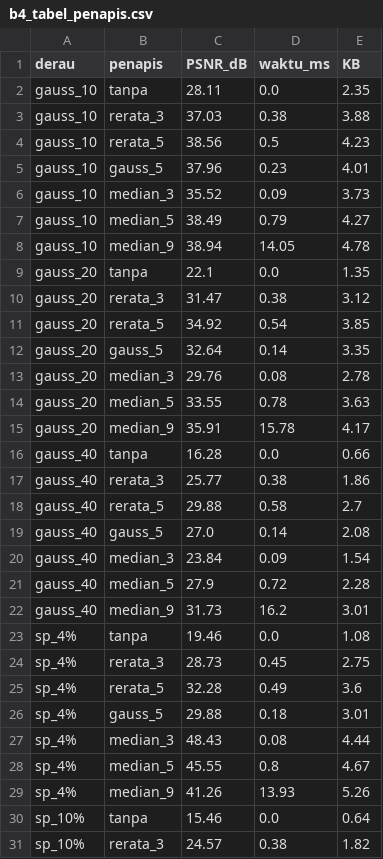
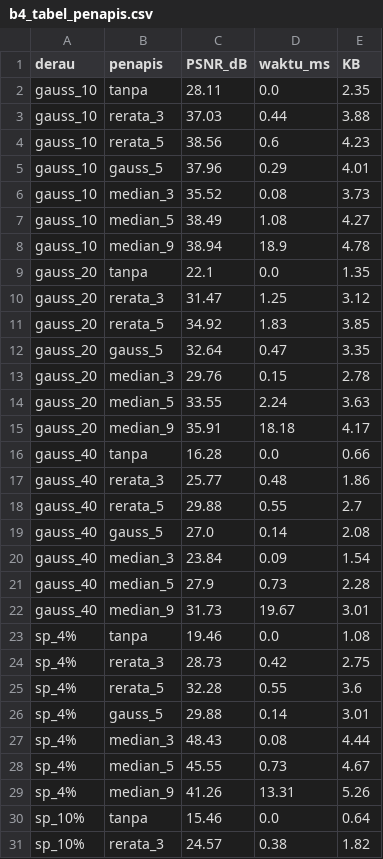
Before and after one commit to yizhou-xia/Simuteh-1063, a CSV file: hasil/b4_tabel_penapis.csv, drawn as a sheet; only a part is shown; the diff covers the shown part only.

```diff
--- a/hasil/b4_tabel_penapis.csv
+++ b/hasil/b4_tabel_penapis.csv
@@ -2,29 +2,29 @@ derau,penapis,PSNR_dB,waktu_ms,KB
 gauss_10,tanpa,28.11,0.0,2.35
-gauss_10,rerata_3,37.03,0.38,3.88
-gauss_10,rerata_5,38.56,0.5,4.23
-gauss_10,gauss_5,37.96,0.23,4.01
-gauss_10,median_3,35.52,0.09,3.73
-gauss_10,median_5,38.49,0.79,4.27
-gauss_10,median_9,38.94,14.05,4.78
+gauss_10,rerata_3,37.03,0.44,3.88
+gauss_10,rerata_5,38.56,0.6,4.23
+gauss_10,gauss_5,37.96,0.29,4.01
+gauss_10,median_3,35.52,0.08,3.73
+gauss_10,median_5,38.49,1.08,4.27
+gauss_10,median_9,38.94,18.9,4.78
 gauss_20,tanpa,22.1,0.0,1.35
-gauss_20,rerata_3,31.47,0.38,3.12
-gauss_20,rerata_5,34.92,0.54,3.85
-gauss_20,gauss_5,32.64,0.14,3.35
-gauss_20,median_3,29.76,0.08,2.78
-gauss_20,median_5,33.55,0.78,3.63
-gauss_20,median_9,35.91,15.78,4.17
+gauss_20,rerata_3,31.47,1.25,3.12
+gauss_20,rerata_5,34.92,1.83,3.85
+gauss_20,gauss_5,32.64,0.47,3.35
+gauss_20,median_3,29.76,0.15,2.78
+gauss_20,median_5,33.55,2.24,3.63
+gauss_20,median_9,35.91,18.18,4.17
 gauss_40,tanpa,16.28,0.0,0.66
-gauss_40,rerata_3,25.77,0.38,1.86
-gauss_40,rerata_5,29.88,0.58,2.7
+gauss_40,rerata_3,25.77,0.48,1.86
+gauss_40,rerata_5,29.88,0.55,2.7
 gauss_40,gauss_5,27.0,0.14,2.08
 gauss_40,median_3,23.84,0.09,1.54
-gauss_40,median_5,27.9,0.72,2.28
-gauss_40,median_9,31.73,16.2,3.01
+gauss_40,median_5,27.9,0.73,2.28
+gauss_40,median_9,31.73,19.67,3.01
 sp_4%,tanpa,19.46,0.0,1.08
-sp_4%,rerata_3,28.73,0.45,2.75
-sp_4%,rerata_5,32.28,0.49,3.6
-sp_4%,gauss_5,29.88,0.18,3.01
+sp_4%,rerata_3,28.73,0.42,2.75
+sp_4%,rerata_5,32.28,0.55,3.6
+sp_4%,gauss_5,29.88,0.14,3.01
 sp_4%,median_3,48.43,0.08,4.44
-sp_4%,median_5,45.55,0.8,4.67
-sp_4%,median_9,41.26,13.93,5.26
+sp_4%,median_5,45.55,0.73,4.67
+sp_4%,median_9,41.26,13.31,5.26
 sp_10%,tanpa,15.46,0.0,0.64
```
Also changed, not shown: 2 edited cells elsewhere in this file, 12 other files.
